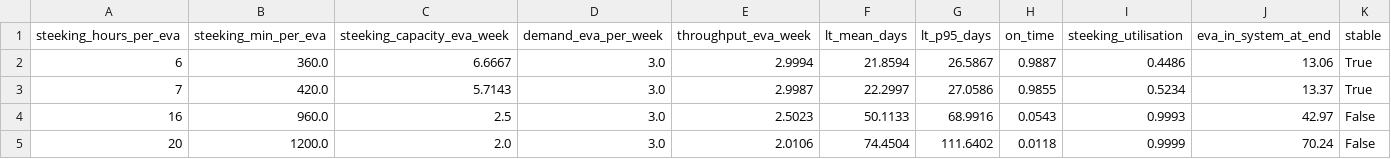
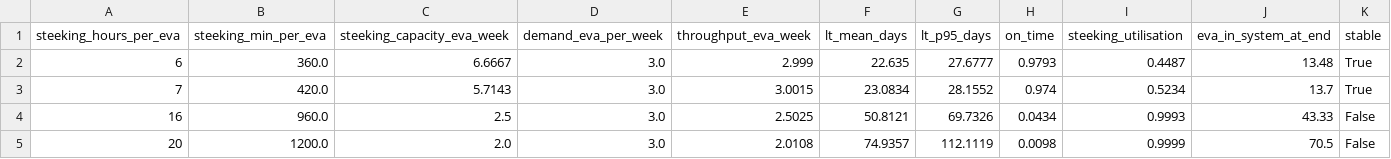
Before and after one commit to fadeelphillips29-cmd/facility-materials-handling-optimization, a CSV file: evaporator-line-des/results/steeking_cases.csv, drawn as a sheet.

```diff
--- a/evaporator-line-des/results/steeking_cases.csv
+++ b/evaporator-line-des/results/steeking_cases.csv
@@ -1,5 +1,5 @@
 steeking_hours_per_eva,steeking_min_per_eva,steeking_capacity_eva_week,demand_eva_per_week,throughput_eva_week,lt_mean_days,lt_p95_days,on_time,steeking_utilisation,eva_in_system_at_end,stable
-6,360.0,6.6667,3.0,2.9994,21.8594,26.5867,0.9887,0.4486,13.06,True
-7,420.0,5.7143,3.0,2.9987,22.2997,27.0586,0.9855,0.5234,13.37,True
-16,960.0,2.5,3.0,2.5023,50.1133,68.9916,0.0543,0.9993,42.97,False
-20,1200.0,2.0,3.0,2.0106,74.4504,111.6402,0.0118,0.9999,70.24,False
+6,360.0,6.6667,3.0,2.999,22.635,27.6777,0.9793,0.4487,13.48,True
+7,420.0,5.7143,3.0,3.0015,23.0834,28.1552,0.974,0.5234,13.7,True
+16,960.0,2.5,3.0,2.5025,50.8121,69.7326,0.0434,0.9993,43.33,False
+20,1200.0,2.0,3.0,2.0108,74.9357,112.1119,0.0098,0.9999,70.5,False
```
Also changed, not shown: evaporator-line-des/results/baseline_replications.csv, evaporator-line-des/results/baseline_stations.csv, 35 other files.
